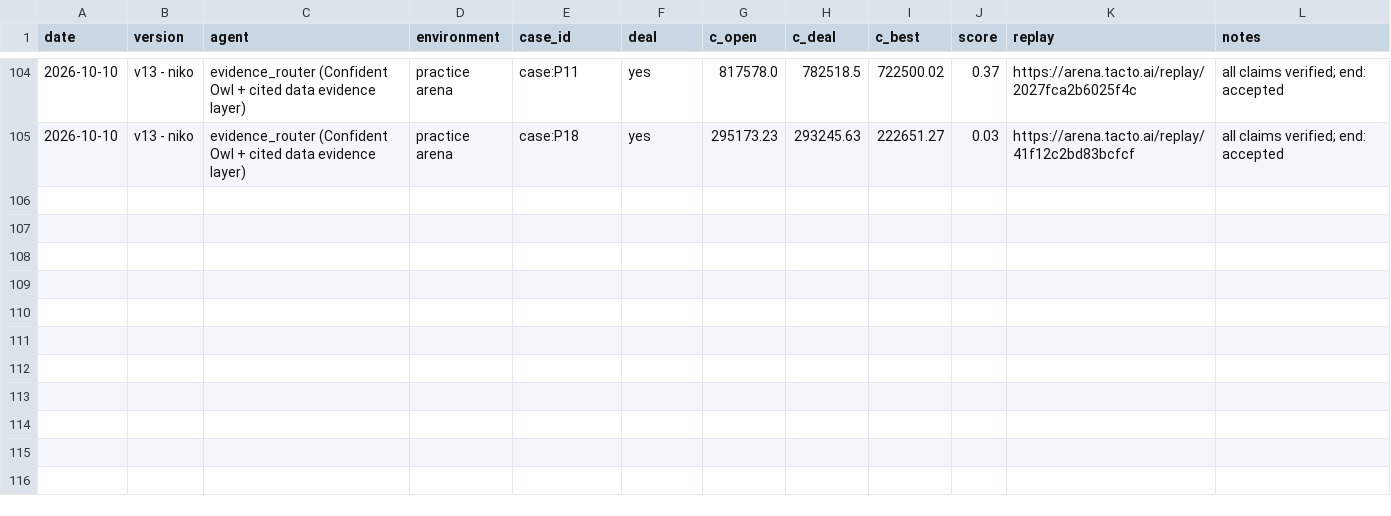
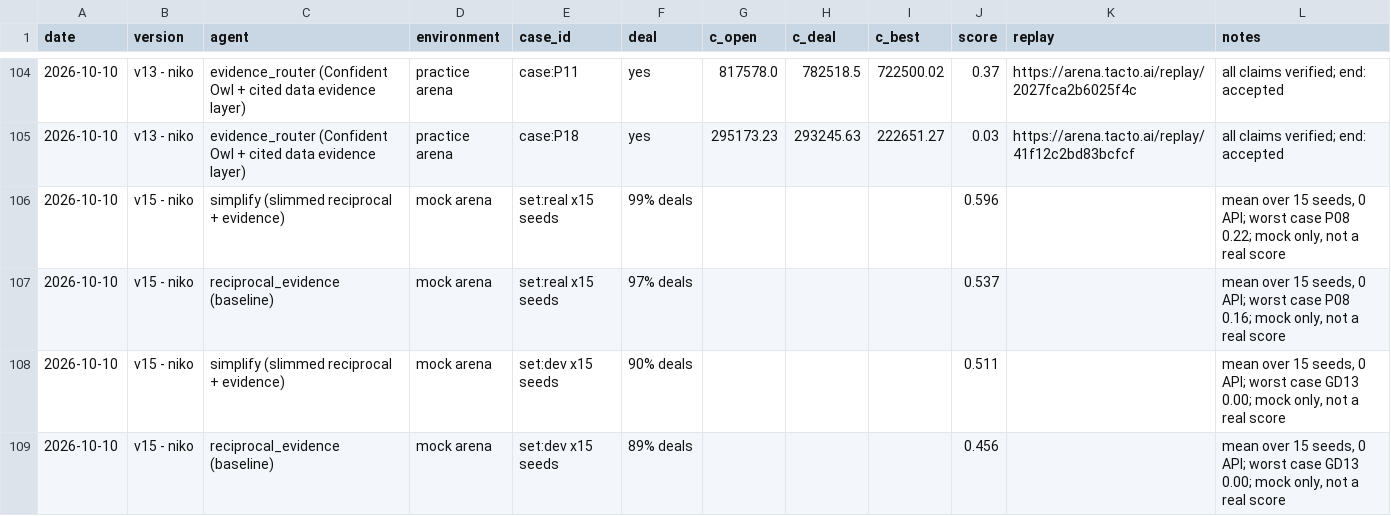
Before and after one commit to aldfjla/MUCHackatonFinal, a CSV file: backlog.csv, drawn as a sheet; only a part is shown, gaps mark what is left out.

```diff
--- a/backlog.csv
+++ b/backlog.csv
@@ -105 +105,5 @@ date,version,agent,environment,case_id,deal,c_open,c_deal,c_best,score,replay,no
 2026-10-10,v13 - niko,evidence_router (Confident Owl + cited data evidence layer),practice arena,case:P18,yes,295173.23,293245.63,222651.27,0.03,https://arena.tacto.ai/replay/41f12c2bd83bcfcf,all claims verified; end: accepted
+2026-10-10,v15 - niko,simplify (slimmed reciprocal + evidence),mock arena,set:real x15 seeds,99% deals,,,,0.596,,"mean over 15 seeds, 0 API; worst case P08 0.22; mock only, not a real score"
+2026-10-10,v15 - niko,reciprocal_evidence (baseline),mock arena,set:real x15 seeds,97% deals,,,,0.537,,"mean over 15 seeds, 0 API; worst case P08 0.16; mock only, not a real score"
+2026-10-10,v15 - niko,simplify (slimmed reciprocal + evidence),mock arena,set:dev x15 seeds,90% deals,,,,0.511,,"mean over 15 seeds, 0 API; worst case GD13 0.00; mock only, not a real score"
+2026-10-10,v15 - niko,reciprocal_evidence (baseline),mock arena,set:dev x15 seeds,89% deals,,,,0.456,,"mean over 15 seeds, 0 API; worst case GD13 0.00; mock only, not a real score"
```
